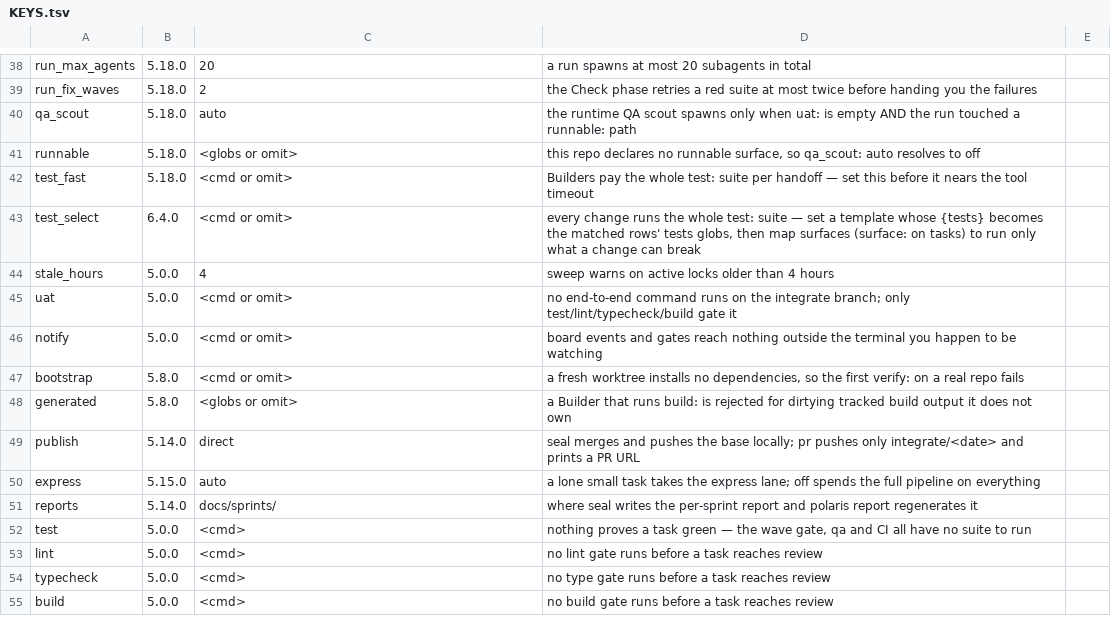
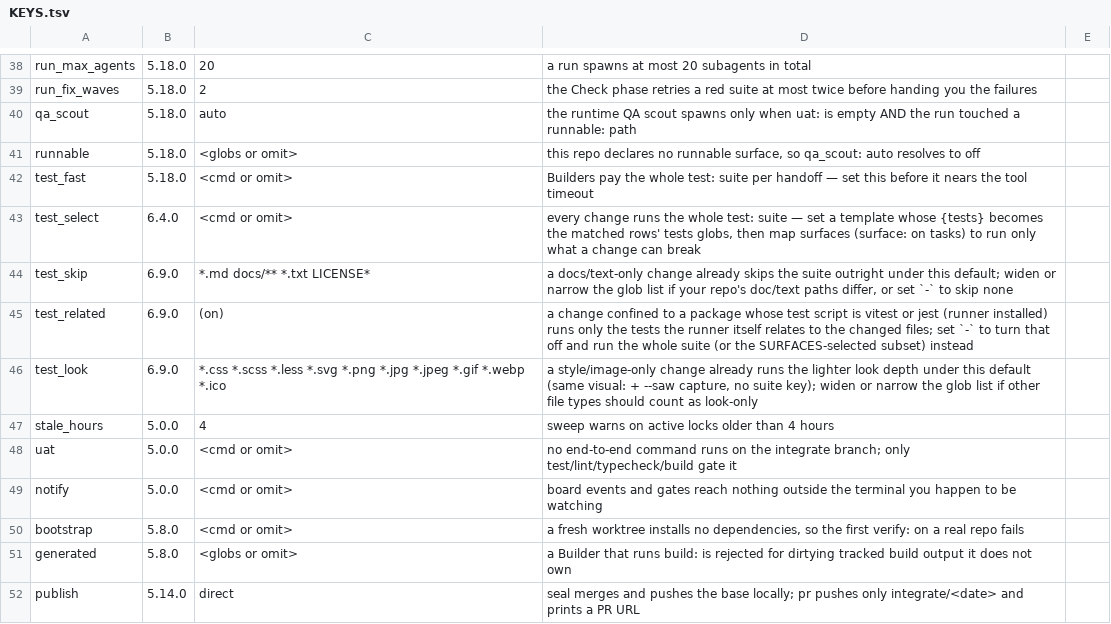
Before and after one commit to oscarsolis3301/POLARIS, a TSV file: ops/KEYS.tsv, drawn as a sheet; only a part is shown, gaps mark what is left out; the shorter side is filled out with more unchanged rows; the diff names each change by its address in the sheet, - before the commit and + after, or states it on an @@ line.

Commit message:
Dogfood 6.9.0 — the shipped kit now runs our own board, help text re-pinned

```diff
--- a/ops/KEYS.tsv
+++ b/ops/KEYS.tsv
+row 44: test_skip | 6.9.0 | *.md docs/** *.txt LICENSE* | a docs/text-only change already skips the suite outright under this default; widen or narrow the glob list if your repo's doc/text paths differ, or set `-` to skip none
+row 45: test_related | 6.9.0 | (on) | a change confined to a package whose test script is vitest or jest (runner installed) runs only the tests the runner itself relates to the changed files; set `-` to turn that off and run the whole suite (or the SURFACES-selected subset) instead
+row 46: test_look | 6.9.0 | *.css *.scss *.less *.svg *.png *.jpg *.jpeg *.gif *.webp *.ico | a style/image-only change already runs the lighter look depth under this default (same visual: + --saw capture, no suite key); widen or narrow the glob list if other file types should count as look-only
```
Also changed, not shown: 23 other files.
